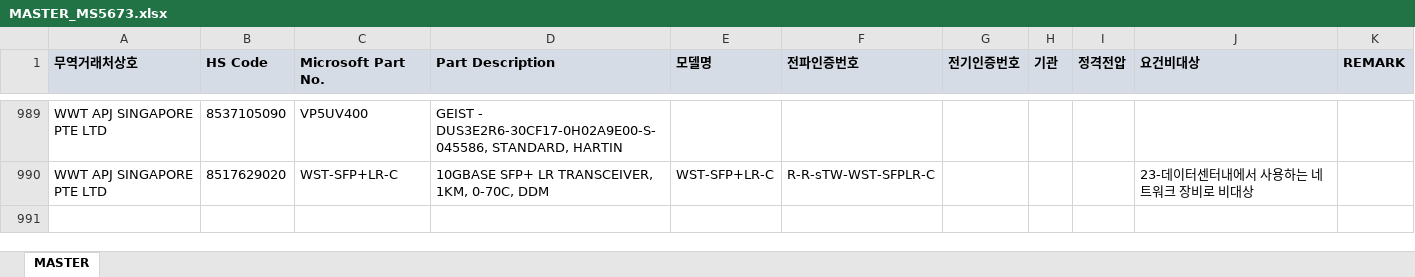
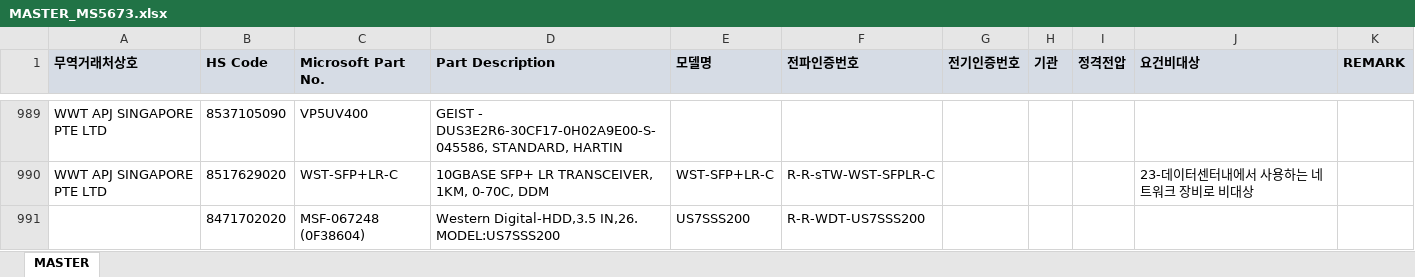
Before and after one commit to helloboraS/MS_PDF-TO-EXCEL, an Excel workbook: MASTER_MS5673.xlsx, sheet MASTER, drawn as a sheet; only a part is shown, gaps mark what is left out; values as stored, in another font and other column widths than the file's, no borders; conditional formats not drawn; the diff names each change by its address in the sheet, - before the commit and + after, or states it on an @@ line.

Commit message:
Add files via upload

```diff
--- a/MASTER_MS5673.xlsx (sheet MASTER)
+++ b/MASTER_MS5673.xlsx (sheet MASTER)
+row 991:  | 8471702020 | MSF-067248 (0F38604) | Western Digital-HDD,3.5 IN,26. MODEL:US7SSS200 | US7SSS200 | R-R-WDT-US7SSS200
```
